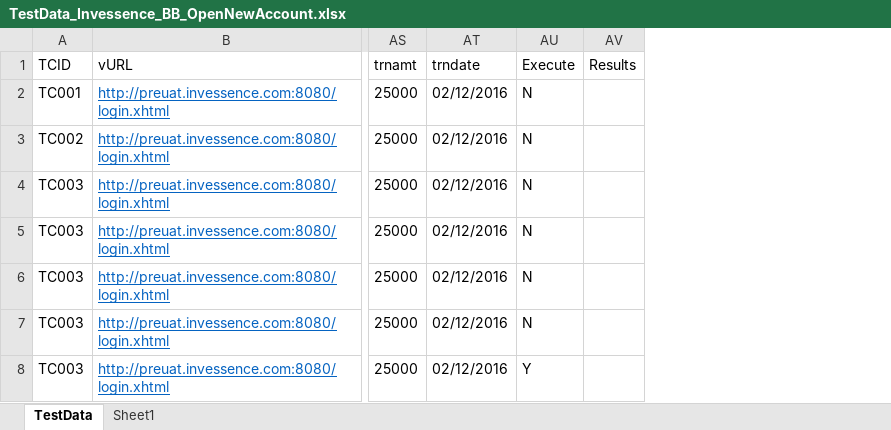
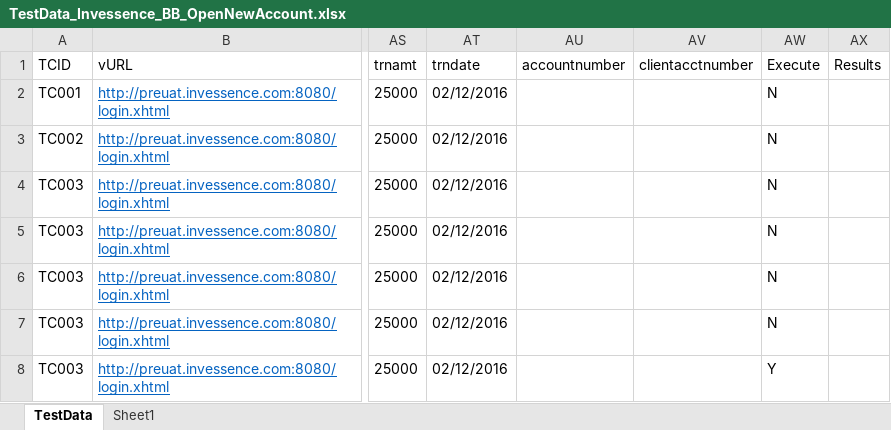
Before and after one commit to sunilgit1985/SVNrepo, an Excel workbook: QA_Automation/Invessence/TestCases/TestData_Invessence_BB_OpenNewAccount.xlsx, sheet TestData, drawn as a sheet; only a part is shown, gaps mark what is left out; values as stored, in another font and other column widths than the file's, no borders; the diff names each change by its address in the sheet, - before the commit and + after, or states it on an @@ line.

```diff
--- a/QA_Automation/Invessence/TestCases/TestData_Invessence_BB_OpenNewAccount.xlsx (sheet TestData)
+++ b/QA_Automation/Invessence/TestCases/TestData_Invessence_BB_OpenNewAccount.xlsx (sheet TestData)
+column AU (accountnumber), empty
+column AV (clientacctnumber), empty
```
